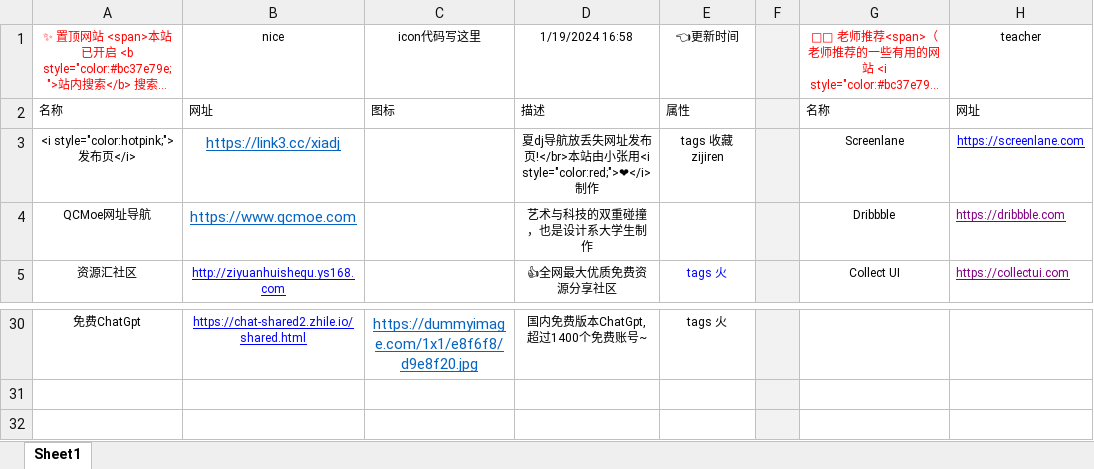
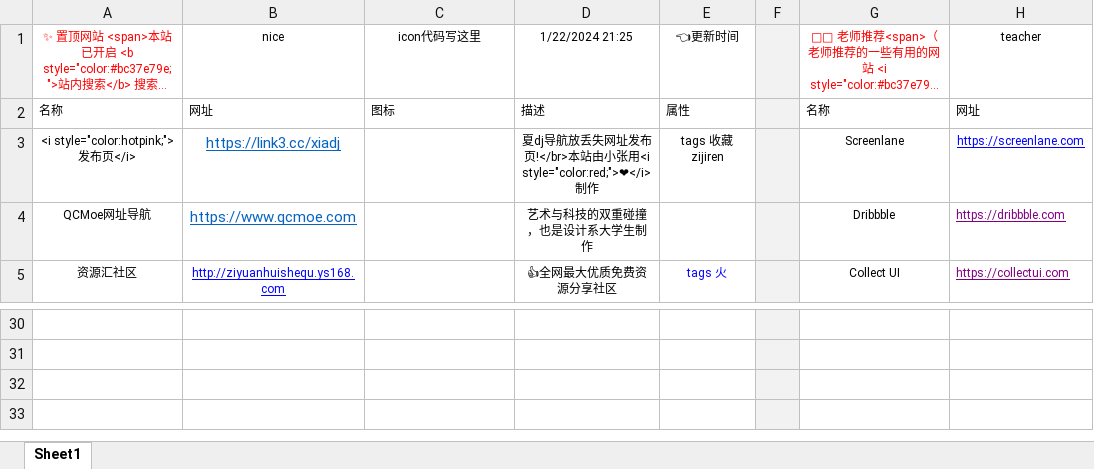
Before and after one commit to xiaolongmr/xiaolongmr.github.io, an Excel workbook: a.xlsx, sheet Sheet1, drawn as a sheet; only a part is shown, gaps mark what is left out; the shorter side is filled out with more unchanged rows; long unchanged cells end in …; values as stored, in another font and other column widths than the file's, no borders; the diff covers the shown part only; the diff names each change by its address in the sheet, - before the commit and + after, or states it on an @@ line.

Commit message:
Add files via upload

```diff
--- a/a.xlsx (sheet Sheet1)
+++ b/a.xlsx (sheet Sheet1)
-D1: 1/19/2024 16:58
+D1: 1/22/2024 21:25
-A30: 免费ChatGpt
+A30: (empty)
-B30: https://chat-shared2.zhile.io/shared.html
+B30: (empty)
-C30: https://dummyimage.com/1x1/e8f6f8/d9e8f20.jpg
+C30: (empty)
-D30: 国内免费版本ChatGpt, 超过1400个免费账号~
+D30: (empty)
-E30: tags 火
+E30: (empty)
```
Also changed, not shown: 29 edited cells and cell formats elsewhere in this sheet.
